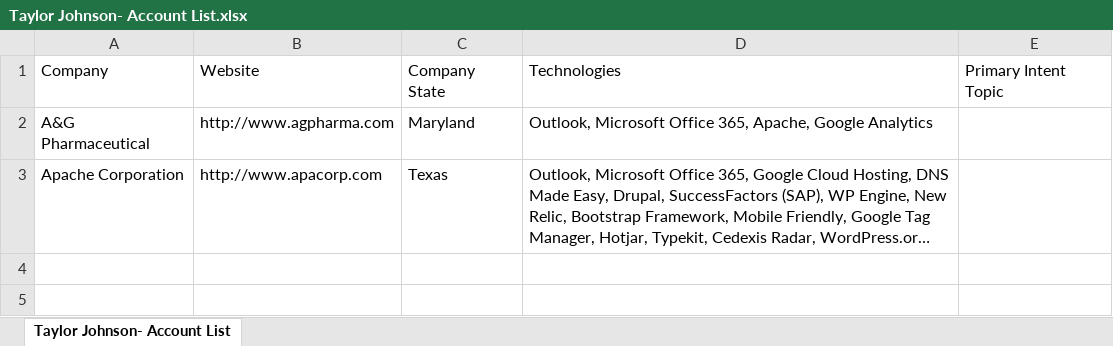
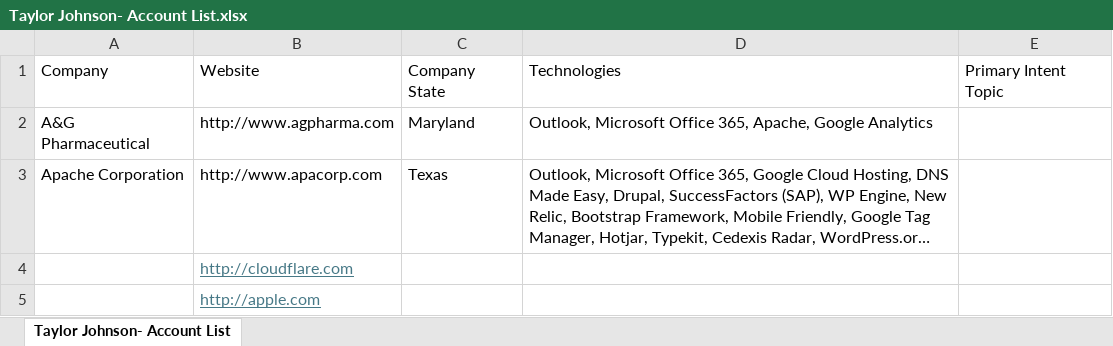
Before and after one commit to akshayk1204/WebIntel, an Excel workbook: Test File/Taylor Johnson- Account List.xlsx, sheet Taylor Johnson- Account List, drawn as a sheet; long unchanged cells end in …; values as stored, in another font and other column widths than the file's, no borders; the diff names each change by its address in the sheet, - before the commit and + after, or states it on an @@ line.

```diff
--- a/Test File/Taylor Johnson- Account List.xlsx (sheet Taylor Johnson- Account List)
+++ b/Test File/Taylor Johnson- Account List.xlsx (sheet Taylor Johnson- Account List)
+row 4:  | http://cloudflare.com
+row 5:  | http://apple.com
```
Also changed, not shown: 2 other files.
